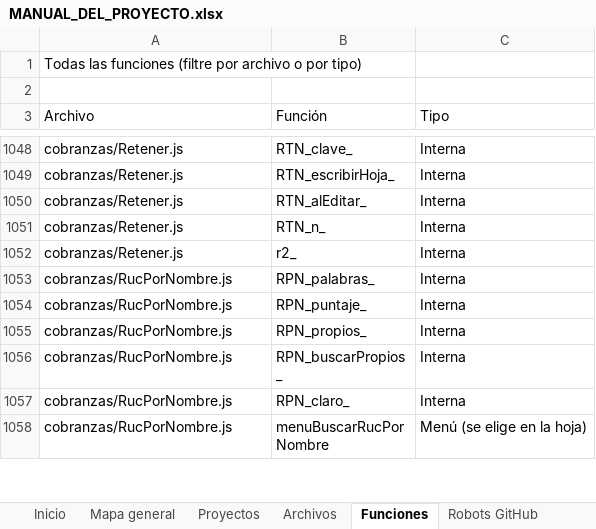
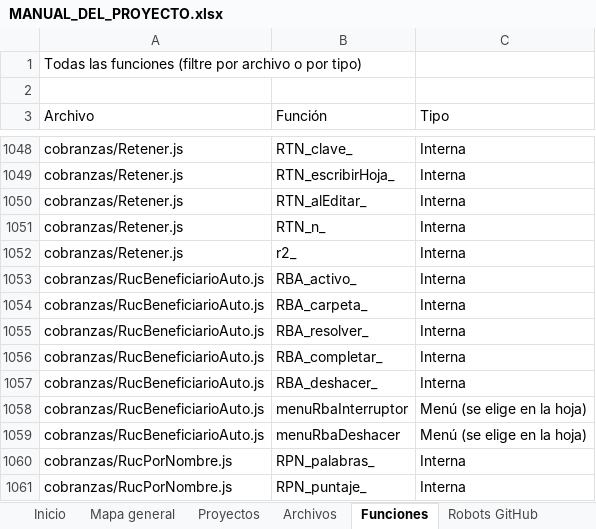
Before and after one commit to Aquivan/Claude, an Excel workbook: docs/MANUAL_DEL_PROYECTO.xlsx, sheet Funciones, drawn as a sheet; only a part is shown, gaps mark what is left out; the shorter side is filled out with more unchanged rows; values as stored, in another font and other column widths than the file's, no cell formats; the diff names each change by its address in the sheet, - before the commit and + after, or states it on an @@ line.

```diff
--- a/docs/MANUAL_DEL_PROYECTO.xlsx (sheet Funciones)
+++ b/docs/MANUAL_DEL_PROYECTO.xlsx (sheet Funciones)
+row 1053: cobranzas/RucBeneficiarioAuto.js | RBA_activo_ | Interna
+row 1054: cobranzas/RucBeneficiarioAuto.js | RBA_carpeta_ | Interna
+row 1055: cobranzas/RucBeneficiarioAuto.js | RBA_resolver_ | Interna
+row 1056: cobranzas/RucBeneficiarioAuto.js | RBA_completar_ | Interna
+row 1057: cobranzas/RucBeneficiarioAuto.js | RBA_deshacer_ | Interna
+row 1058: cobranzas/RucBeneficiarioAuto.js | menuRbaInterruptor | Menú (se elige en la hoja)
+row 1059: cobranzas/RucBeneficiarioAuto.js | menuRbaDeshacer | Menú (se elige en la hoja)
```
Also changed, not shown: sheet Archivos, sheet Historial, sheet Propiedades, sheet Inicio, cell formats, 4 other files.
